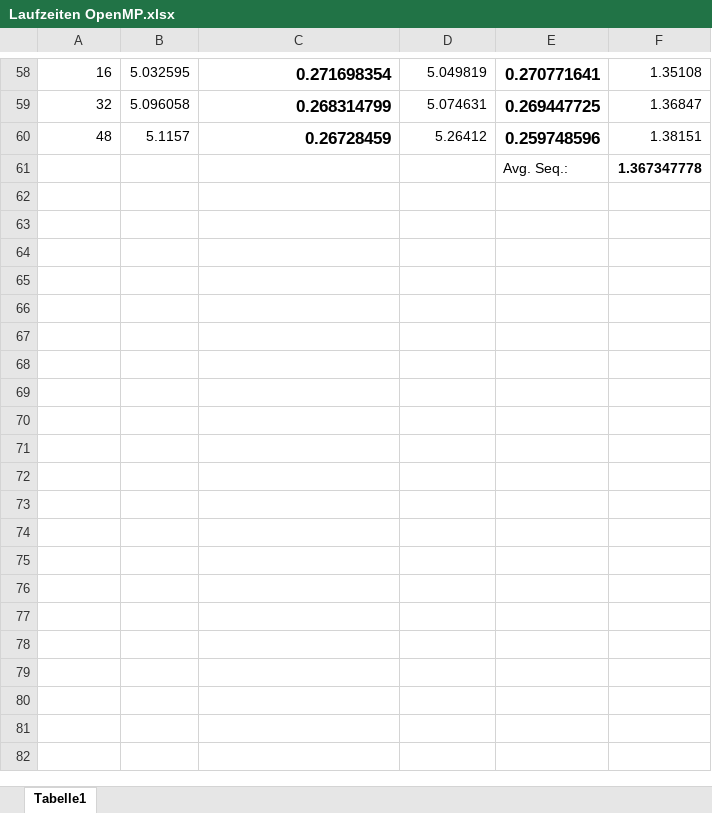
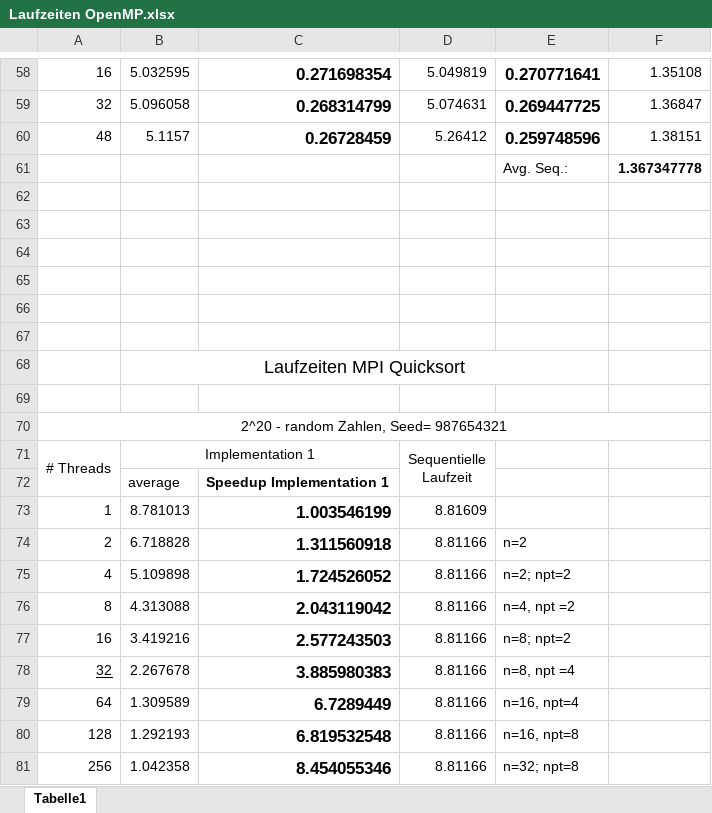
Before and after one commit to martin-kl/parcomp_ws17, an Excel workbook: Laufzeiten OpenMP.xlsx, sheet Tabelle1, drawn as a sheet; only a part is shown, gaps mark what is left out; values as stored, in another font and other column widths than the file's, no borders; charts and pictures not drawn; ↵ is a line break in a cell; the diff covers the shown part only; the diff names each change by its address in the sheet, - before the commit and + after, or states it on an @@ line.

```diff
--- a/Laufzeiten OpenMP.xlsx (sheet Tabelle1)
+++ b/Laufzeiten OpenMP.xlsx (sheet Tabelle1)
+row 62: (empty)
+row 63: (empty)
+row 64: (empty)
+row 65: (empty)
+row 66: (empty)
+row 67: (empty)
+row 68:  | Laufzeiten MPI Quicksort
+row 69: (empty)
+row 70: 2^20 - random Zahlen, Seed= 987654321
+row 71: # Threads | Implementation 1 |  | Sequentielle ↵ Laufzeit
+row 72:  | average | Speedup Implementation 1
+row 73: 1 | 8.781013 | 1.003546199 | 8.81609
+row 74: 2 | 6.718828 | 1.311560918 | 8.81166 | n=2
+row 75: 4 | 5.109898 | 1.724526052 | 8.81166 | n=2; npt=2
+row 76: 8 | 4.313088 | 2.043119042 | 8.81166 | n=4, npt =2
+row 77: 16 | 3.419216 | 2.577243503 | 8.81166 | n=8; npt=2
+row 78: 32 | 2.267678 | 3.885980383 | 8.81166 | n=8, npt =4
+row 79: 64 | 1.309589 | 6.7289449 | 8.81166 | n=16, npt=4
+row 80: 128 | 1.292193 | 6.819532548 | 8.81166 | n=16, npt=8
+row 81: 256 | 1.042358 | 8.454055346 | 8.81166 | n=32; npt=8
```
Also changed, not shown: 53 added rows elsewhere in this sheet, charts or pictures, 1 other file.
